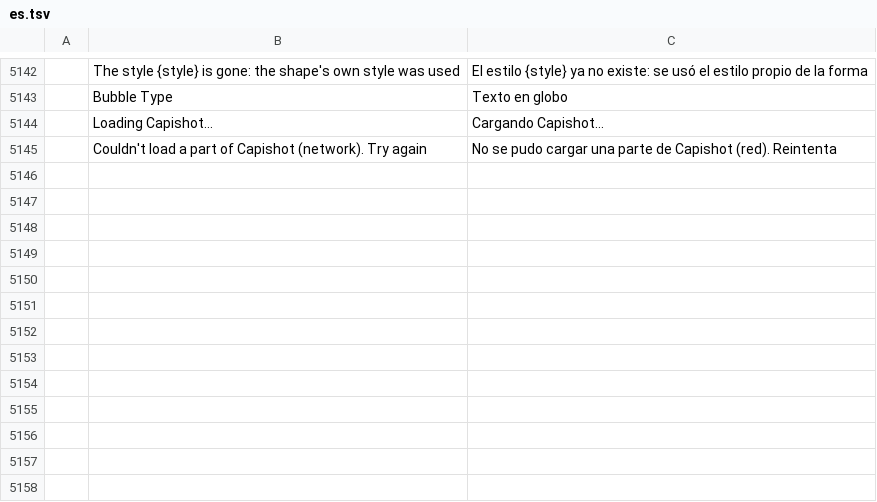
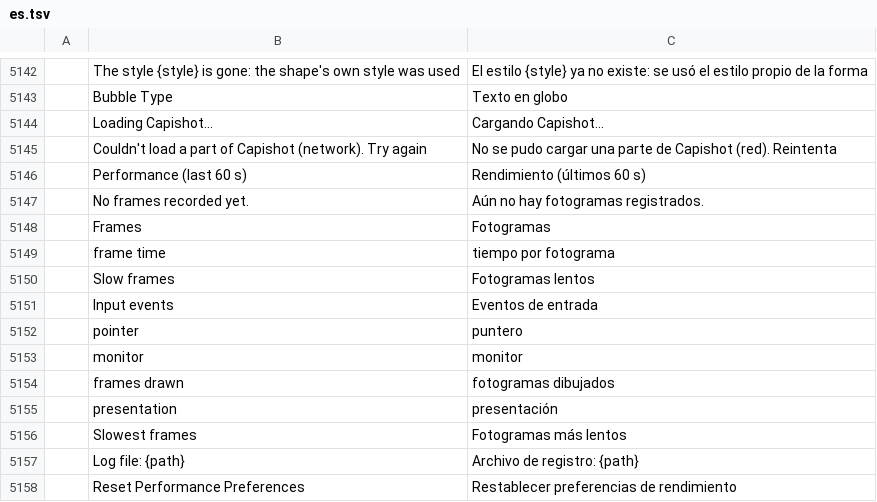
Before and after one commit to ChoqueCastroLD/capishot, a TSV file: crates/ui-egui/src/i18n/es.tsv, drawn as a sheet; only a part is shown, gaps mark what is left out; the diff names each change by its address in the sheet, - before the commit and + after, or states it on an @@ line.

```diff
--- a/crates/ui-egui/src/i18n/es.tsv
+++ b/crates/ui-egui/src/i18n/es.tsv
+row 5146:  | Performance (last 60 s) | Rendimiento (últimos 60 s)
+row 5147:  | No frames recorded yet. | Aún no hay fotogramas registrados.
+row 5148:  | Frames | Fotogramas
+row 5149:  | frame time | tiempo por fotograma
+row 5150:  | Slow frames | Fotogramas lentos
+row 5151:  | Input events | Eventos de entrada
+row 5152:  | pointer | puntero
+row 5153:  | monitor | monitor
+row 5154:  | frames drawn | fotogramas dibujados
+row 5155:  | presentation | presentación
+row 5156:  | Slowest frames | Fotogramas más lentos
+row 5157:  | Log file: {path} | Archivo de registro: {path}
+row 5158:  | Reset Performance Preferences | Restablecer preferencias de rendimiento
```
Also changed, not shown: crates/ui-egui/src/i18n/pt-br.tsv, 10 other files.
